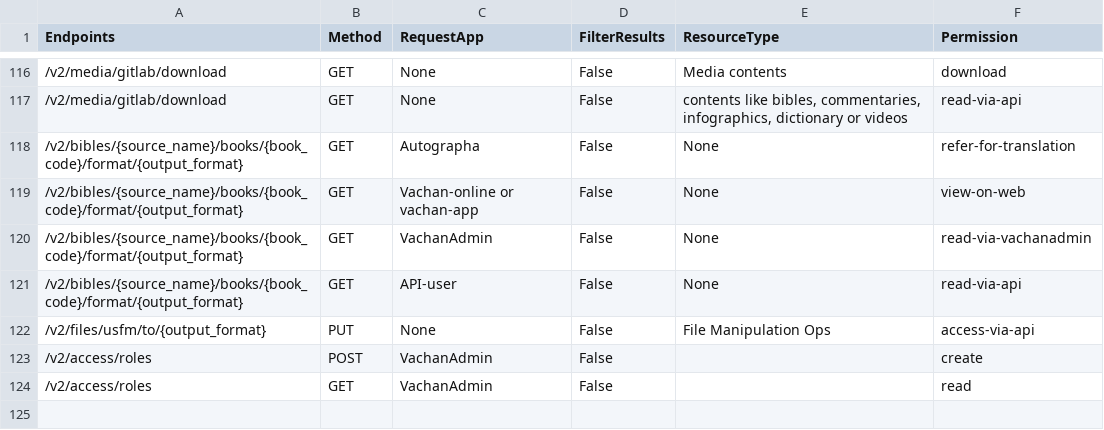
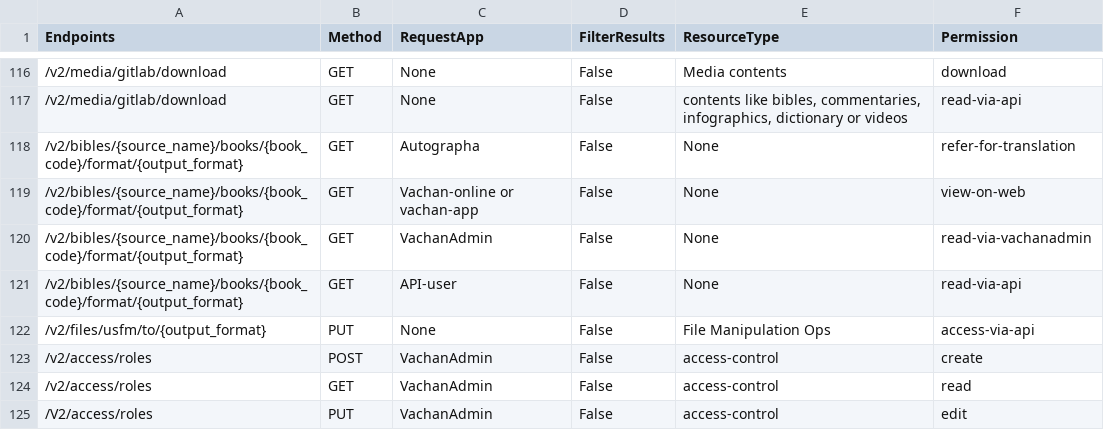
Before and after one commit to Bridgeconn/vachan-api, a CSV file: app/auth/api-permissions.csv, drawn as a sheet; only a part is shown, gaps mark what is left out.

```diff
--- a/app/auth/api-permissions.csv
+++ b/app/auth/api-permissions.csv
@@ -122,3 +122,4 @@ Endpoints,Method,RequestApp,FilterResults,ResourceType,Permission
 /v2/files/usfm/to/{output_format},PUT,None,False,File Manipulation Ops,access-via-api
-/v2/access/roles,POST,VachanAdmin,False,,create
-/v2/access/roles,GET,VachanAdmin,False,,read
+/v2/access/roles,POST,VachanAdmin,False,access-control,create
+/v2/access/roles,GET,VachanAdmin,False,access-control,read
+/V2/access/roles,PUT,VachanAdmin,False,access-control,edit
```
Also changed, not shown: 4 other files.
